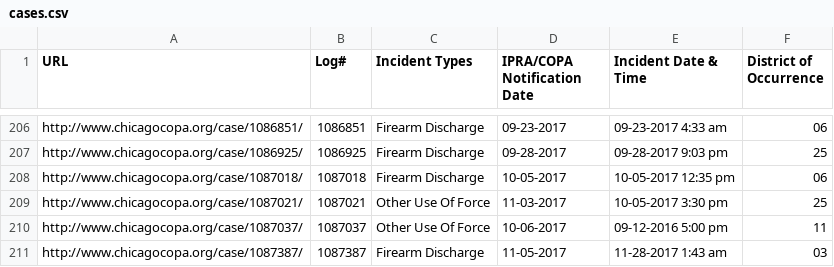
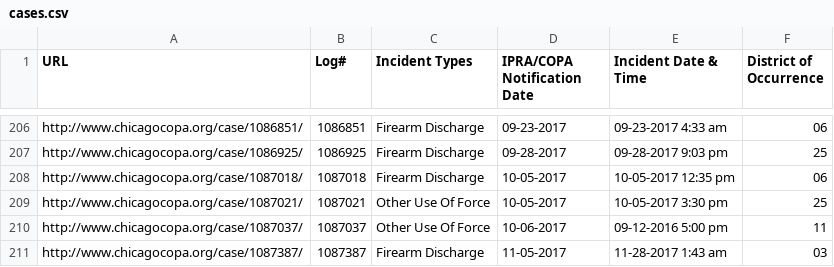
Before and after one commit to CrimeIsDown/copa-cases, a CSV file: cases.csv, drawn as a sheet; only a part is shown, gaps mark what is left out.

Commit message:
Incidents as of 2018-01-11

```diff
--- a/cases.csv
+++ b/cases.csv
@@ -208,3 +208,3 @@
 "http://www.chicagocopa.org/case/1087018/","1087018","Firearm Discharge","10-05-2017","10-05-2017 12:35 pm","06"
-"http://www.chicagocopa.org/case/1087021/","1087021","Other Use Of Force","11-03-2017","10-05-2017 3:30 pm","25"
+"http://www.chicagocopa.org/case/1087021/","1087021","Other Use Of Force","10-05-2017","10-05-2017 3:30 pm","25"
 "http://www.chicagocopa.org/case/1087037/","1087037","Other Use Of Force","10-06-2017","09-12-2016 5:00 pm","11"
```
